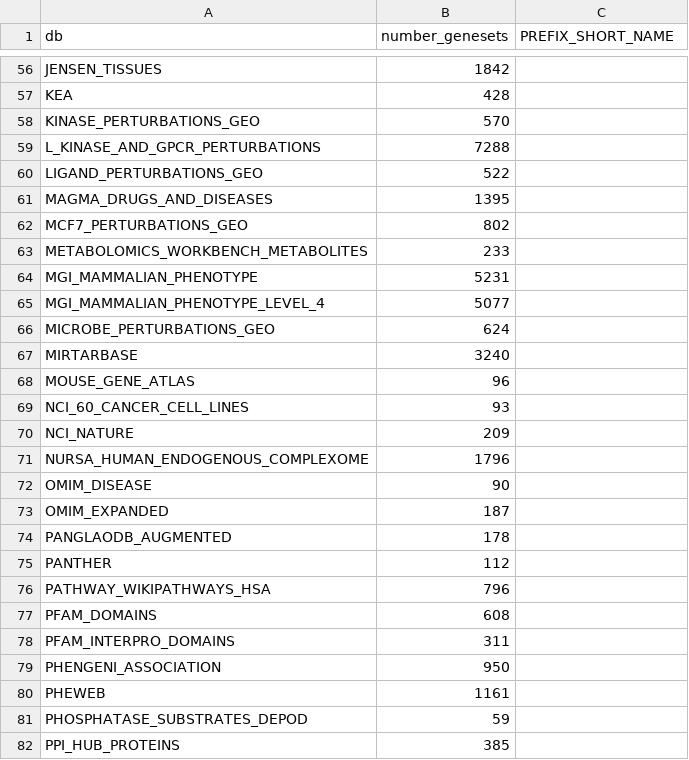
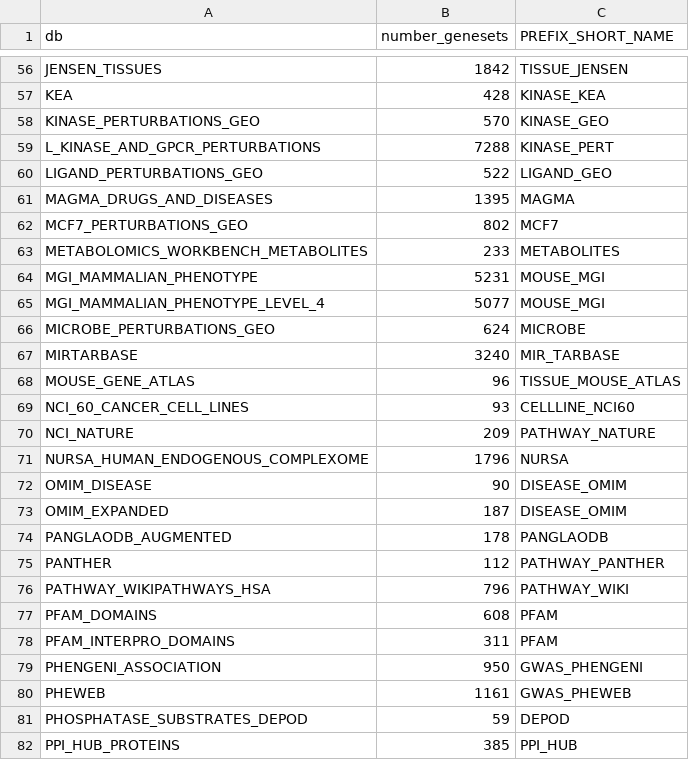
Before and after one commit to bigomics/playdata, a CSV file: data-raw/genesets_map_curated.csv, drawn as a sheet; only a part is shown, gaps mark what is left out; the diff covers the shown part only.

Commit message:
remove additional dbs;l import curated gsets prefix

```diff
--- a/data-raw/genesets_map_curated.csv
+++ b/data-raw/genesets_map_curated.csv
@@ -56,27 +56,27 @@
-"JENSEN_TISSUES",1842,""
-"KEA",428,""
-"KINASE_PERTURBATIONS_GEO",570,""
-"L_KINASE_AND_GPCR_PERTURBATIONS",7288,""
-"LIGAND_PERTURBATIONS_GEO",522,""
-"MAGMA_DRUGS_AND_DISEASES",1395,""
-"MCF7_PERTURBATIONS_GEO",802,""
-"METABOLOMICS_WORKBENCH_METABOLITES",233,""
-"MGI_MAMMALIAN_PHENOTYPE",5231,""
-"MGI_MAMMALIAN_PHENOTYPE_LEVEL_4",5077,""
-"MICROBE_PERTURBATIONS_GEO",624,""
-"MIRTARBASE",3240,""
-"MOUSE_GENE_ATLAS",96,""
-"NCI_60_CANCER_CELL_LINES",93,""
-"NCI_NATURE",209,""
-"NURSA_HUMAN_ENDOGENOUS_COMPLEXOME",1796,""
-"OMIM_DISEASE",90,""
-"OMIM_EXPANDED",187,""
-"PANGLAODB_AUGMENTED",178,""
-"PANTHER",112,""
-"PATHWAY_WIKIPATHWAYS_HSA",796,""
-"PFAM_DOMAINS",608,""
-"PFAM_INTERPRO_DOMAINS",311,""
-"PHENGENI_ASSOCIATION",950,""
-"PHEWEB",1161,""
-"PHOSPHATASE_SUBSTRATES_DEPOD",59,""
-"PPI_HUB_PROTEINS",385,""
+JENSEN_TISSUES,1842,TISSUE_JENSEN
+KEA,428,KINASE_KEA
+KINASE_PERTURBATIONS_GEO,570,KINASE_GEO
+L_KINASE_AND_GPCR_PERTURBATIONS,7288,KINASE_PERT
+LIGAND_PERTURBATIONS_GEO,522,LIGAND_GEO
+MAGMA_DRUGS_AND_DISEASES,1395,MAGMA
+MCF7_PERTURBATIONS_GEO,802,MCF7
+METABOLOMICS_WORKBENCH_METABOLITES,233,METABOLITES
+MGI_MAMMALIAN_PHENOTYPE,5231,MOUSE_MGI
+MGI_MAMMALIAN_PHENOTYPE_LEVEL_4,5077,MOUSE_MGI
+MICROBE_PERTURBATIONS_GEO,624,MICROBE
+MIRTARBASE,3240,MIR_TARBASE
+MOUSE_GENE_ATLAS,96,TISSUE_MOUSE_ATLAS
+NCI_60_CANCER_CELL_LINES,93,CELLLINE_NCI60
+NCI_NATURE,209,PATHWAY_NATURE
+NURSA_HUMAN_ENDOGENOUS_COMPLEXOME,1796,NURSA
+OMIM_DISEASE,90,DISEASE_OMIM
+OMIM_EXPANDED,187,DISEASE_OMIM
+PANGLAODB_AUGMENTED,178,PANGLAODB
+PANTHER,112,PATHWAY_PANTHER
+PATHWAY_WIKIPATHWAYS_HSA,796,PATHWAY_WIKI
+PFAM_DOMAINS,608,PFAM
+PFAM_INTERPRO_DOMAINS,311,PFAM
+PHENGENI_ASSOCIATION,950,GWAS_PHENGENI
+PHEWEB,1161,GWAS_PHEWEB
+PHOSPHATASE_SUBSTRATES_DEPOD,59,DEPOD
+PPI_HUB_PROTEINS,385,PPI_HUB
```
Also changed, not shown: 72 edited cells elsewhere in this file, data-raw/genesets_map.csv, 1 other file.
